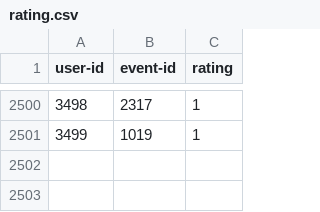
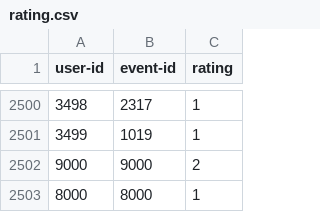
Before and after one commit to aka4rKO/GoEve, a CSV file: Amjad/dataset/rating.csv, drawn as a sheet; only a part is shown, gaps mark what is left out; the diff names each change by its address in the sheet, - before the commit and + after, or states it on an @@ line.

```diff
--- a/Amjad/dataset/rating.csv
+++ b/Amjad/dataset/rating.csv
+row 2502: 9000 | 9000 | 2
+row 2503: 8000 | 8000 | 1
```
Also changed, not shown: 4 other files.
